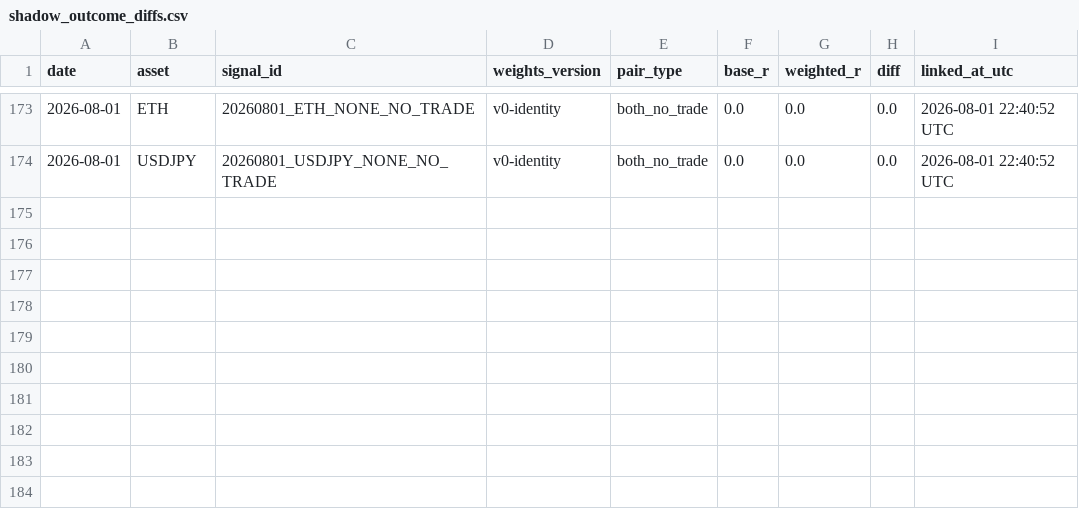
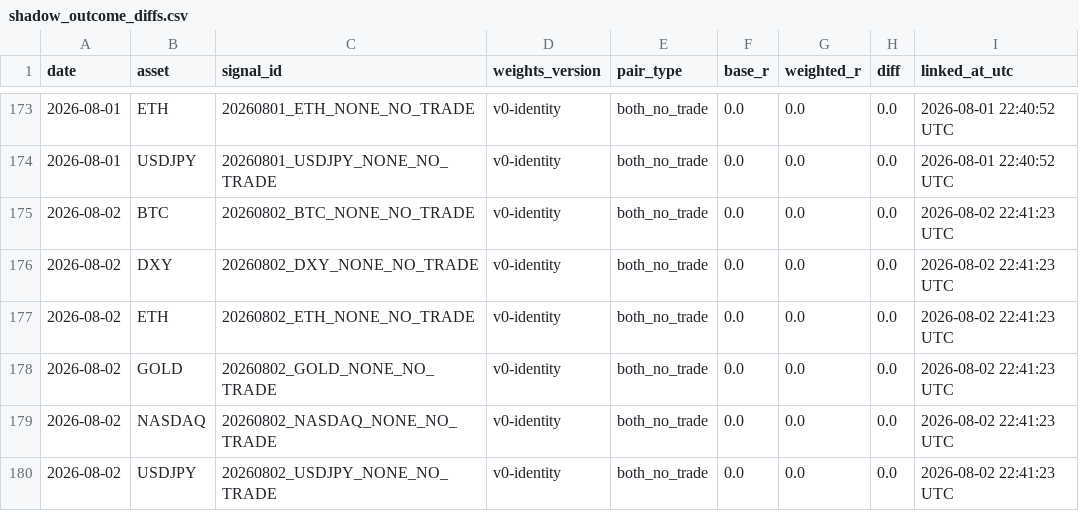
Before and after one commit to Tadaim2tk/tactical-swing-os, a CSV file: data/shadow_outcome_diffs.csv, drawn as a sheet; only a part is shown, gaps mark what is left out.

```diff
--- a/data/shadow_outcome_diffs.csv
+++ b/data/shadow_outcome_diffs.csv
@@ -174 +174,7 @@ date,asset,signal_id,weights_version,pair_type,base_r,weighted_r,diff,linked_at_
 2026-08-01,USDJPY,20260801_USDJPY_NONE_NO_TRADE,v0-identity,both_no_trade,0.0,0.0,0.0,2026-08-01 22:40:52 UTC
+2026-08-02,BTC,20260802_BTC_NONE_NO_TRADE,v0-identity,both_no_trade,0.0,0.0,0.0,2026-08-02 22:41:23 UTC
+2026-08-02,DXY,20260802_DXY_NONE_NO_TRADE,v0-identity,both_no_trade,0.0,0.0,0.0,2026-08-02 22:41:23 UTC
+2026-08-02,ETH,20260802_ETH_NONE_NO_TRADE,v0-identity,both_no_trade,0.0,0.0,0.0,2026-08-02 22:41:23 UTC
+2026-08-02,GOLD,20260802_GOLD_NONE_NO_TRADE,v0-identity,both_no_trade,0.0,0.0,0.0,2026-08-02 22:41:23 UTC
+2026-08-02,NASDAQ,20260802_NASDAQ_NONE_NO_TRADE,v0-identity,both_no_trade,0.0,0.0,0.0,2026-08-02 22:41:23 UTC
+2026-08-02,USDJPY,20260802_USDJPY_NONE_NO_TRADE,v0-identity,both_no_trade,0.0,0.0,0.0,2026-08-02 22:41:23 UTC
```
Also changed, not shown: data/execution_simulation.csv, data/prediction_log_scores.csv, 1 other file.
